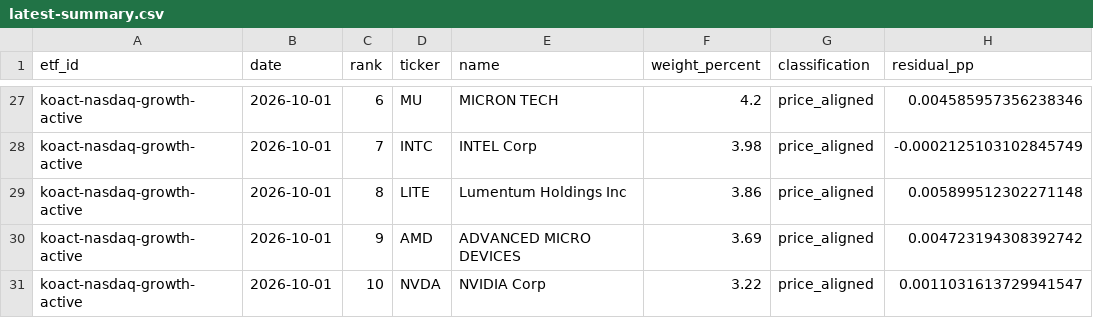
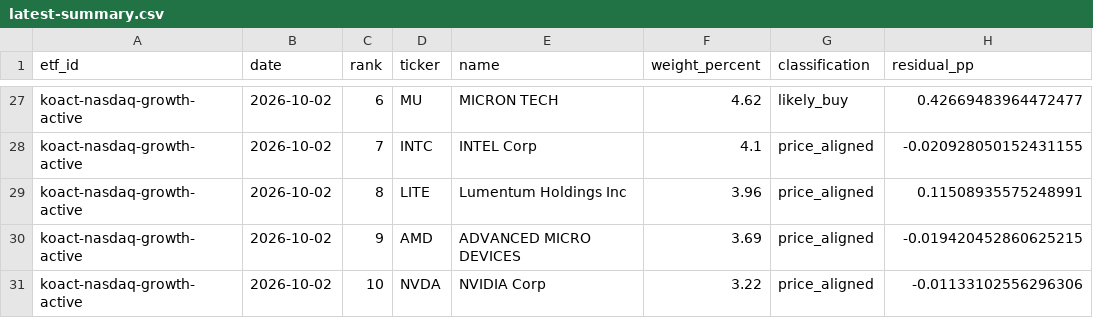
Before and after one commit to SonChangGi/etf-tracking, a CSV file: data/latest-summary.csv, drawn as a sheet; only a part is shown, gaps mark what is left out; the diff covers the shown part only; the diff names each change by its address in the sheet, - before the commit and + after, or states it on an @@ line.

```diff
--- a/data/latest-summary.csv
+++ b/data/latest-summary.csv
-B27:B31 (date): 2026-10-01
+B27:B31 (date): 2026-10-02
-F27 (weight_percent): 4.2
+F27 (weight_percent): 4.62
-G27 (classification): price_aligned
+G27 (classification): likely_buy
-H27 (residual_pp): 0.004585957356238346
+H27 (residual_pp): 0.42669483964472477
-F28 (weight_percent): 3.98
+F28 (weight_percent): 4.1
-H28 (residual_pp): -0.0002125103102845749
+H28 (residual_pp): -0.020928050152431155
-F29 (weight_percent): 3.86
+F29 (weight_percent): 3.96
-H29 (residual_pp): 0.005899512302271148
+H29 (residual_pp): 0.11508935575248991
-H30 (residual_pp): 0.004723194308392742
+H30 (residual_pp): -0.019420452860625215
-H31 (residual_pp): 0.0011031613729941547
+H31 (residual_pp): -0.01133102556296306
```
Also changed, not shown: 1 added row, 1 removed row and 81 edited cells elsewhere in this file, 9 other files.
